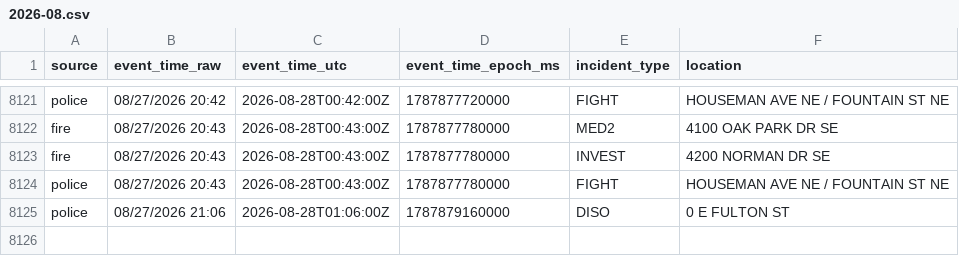
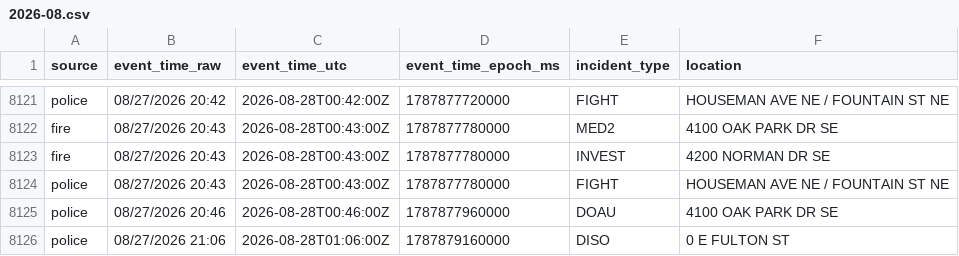
Before and after one commit to Cantica-Systems/west-michigan-dispatch, a CSV file: data/grcity/2026-08.csv, drawn as a sheet; only a part is shown, gaps mark what is left out.

```diff
--- a/data/grcity/2026-08.csv
+++ b/data/grcity/2026-08.csv
@@ -8124,2 +8124,3 @@ fire,08/27/2026 20:43,2026-08-28T00:43:00Z,1787877780000,INVEST,4200 NORMAN DR S
 police,08/27/2026 20:43,2026-08-28T00:43:00Z,1787877780000,FIGHT,HOUSEMAN AVE NE / FOUNTAIN ST NE
+police,08/27/2026 20:46,2026-08-28T00:46:00Z,1787877960000,DOAU,4100 OAK PARK DR SE
 police,08/27/2026 21:06,2026-08-28T01:06:00Z,1787879160000,DISO,0 E FULTON ST
```
Also changed, not shown: 2 other files.
